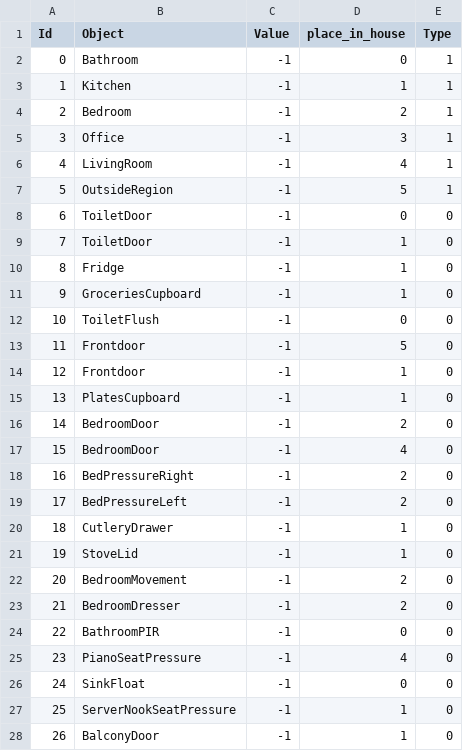
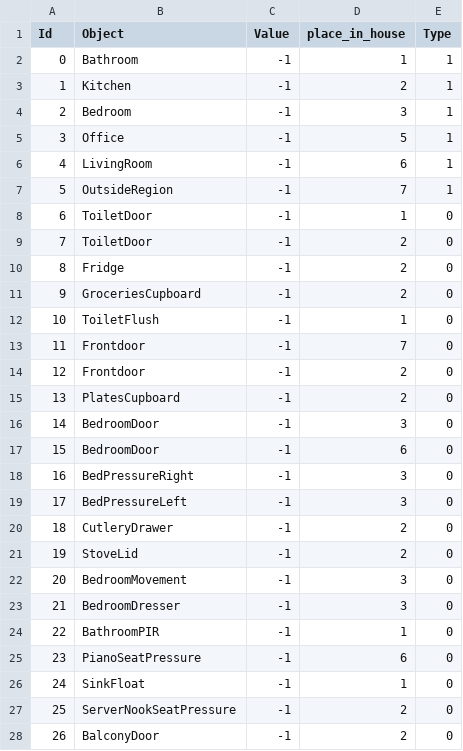
Before and after one commit to harshgrovr/Graphs-Approaches-for-Activity-Recognition-Independent-of-House-Layout, a CSV file: data/houseB/nodes.csv, drawn as a sheet; only a part is shown; the diff covers the shown part only.

```diff
--- a/data/houseB/nodes.csv
+++ b/data/houseB/nodes.csv
@@ -1,28 +1,28 @@
 Id,Object,Value,place_in_house,Type
-0,Bathroom,-1,0,1
-1,Kitchen,-1,1,1
-2,Bedroom,-1,2,1
-3,Office,-1,3,1
-4,LivingRoom,-1,4,1
-5,OutsideRegion,-1,5,1
-6,ToiletDoor,-1,0,0
-7,ToiletDoor,-1,1,0
-8,Fridge,-1,1,0
-9,GroceriesCupboard,-1,1,0
-10,ToiletFlush,-1,0,0
-11,Frontdoor,-1,5,0
-12,Frontdoor,-1,1,0
-13,PlatesCupboard,-1,1,0
-14,BedroomDoor,-1,2,0
-15,BedroomDoor,-1,4,0
-16,BedPressureRight,-1,2,0
-17,BedPressureLeft,-1,2,0
-18,CutleryDrawer,-1,1,0
-19,StoveLid,-1,1,0
-20,BedroomMovement,-1,2,0
-21,BedroomDresser,-1,2,0
-22,BathroomPIR,-1,0,0
-23,PianoSeatPressure,-1,4,0
-24,SinkFloat,-1,0,0
-25,ServerNookSeatPressure,-1,1,0
-26,BalconyDoor,-1,1,0
+0,Bathroom,-1,1,1
+1,Kitchen,-1,2,1
+2,Bedroom,-1,3,1
+3,Office,-1,5,1
+4,LivingRoom,-1,6,1
+5,OutsideRegion,-1,7,1
+6,ToiletDoor,-1,1,0
+7,ToiletDoor,-1,2,0
+8,Fridge,-1,2,0
+9,GroceriesCupboard,-1,2,0
+10,ToiletFlush,-1,1,0
+11,Frontdoor,-1,7,0
+12,Frontdoor,-1,2,0
+13,PlatesCupboard,-1,2,0
+14,BedroomDoor,-1,3,0
+15,BedroomDoor,-1,6,0
+16,BedPressureRight,-1,3,0
+17,BedPressureLeft,-1,3,0
+18,CutleryDrawer,-1,2,0
+19,StoveLid,-1,2,0
+20,BedroomMovement,-1,3,0
+21,BedroomDresser,-1,3,0
+22,BathroomPIR,-1,1,0
+23,PianoSeatPressure,-1,6,0
+24,SinkFloat,-1,1,0
+25,ServerNookSeatPressure,-1,2,0
+26,BalconyDoor,-1,2,0
```
Also changed, not shown: 4 edited cells elsewhere in this file, data/houseB/bidrectional_edges.csv, data/houseC/bidrectional_edges.csv, 14 other files.
